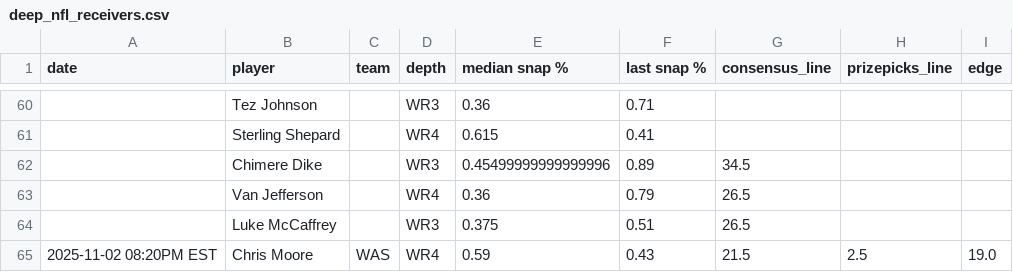
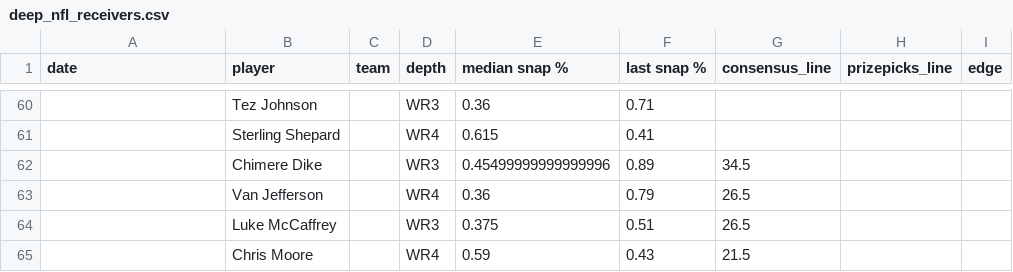
Before and after one commit to oddsjuice/nfl-deep-receivers, a CSV file: deep_nfl_receivers.csv, drawn as a sheet; only a part is shown, gaps mark what is left out.

Commit message:
Auto-update NFL deep receivers data - 2025-11-02 23:30:09

```diff
--- a/deep_nfl_receivers.csv
+++ b/deep_nfl_receivers.csv
@@ -64,2 +64,2 @@ date,player,team,depth,median snap %,last snap %,consensus_line,prizepicks_line,
 ,Luke McCaffrey,,WR3,0.375,0.51,26.5,,
-2025-11-02 08:20PM EST,Chris Moore,WAS,WR4,0.59,0.43,21.5,2.5,19.0
+,Chris Moore,,WR4,0.59,0.43,21.5,,
```
